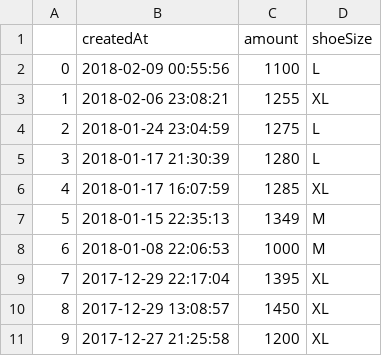
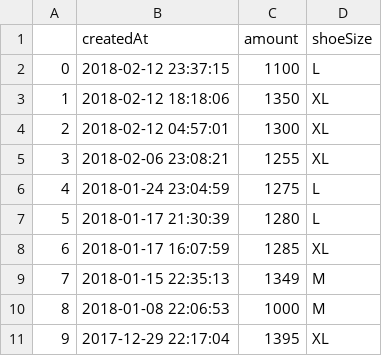
Before and after one commit to ronlylesjr/SneakerTracker, a CSV file: streetwear_sales/Supreme Box Logo Hooded Sweatshirt Navy.csv, drawn as a sheet; only a part is shown; the shorter side is filled out with more unchanged rows; addresses are those after the commit; the diff names each change by its address in the sheet, - before the commit and + after, or states it on an @@ line.

```diff
--- a/streetwear_sales/Supreme Box Logo Hooded Sweatshirt Navy.csv
+++ b/streetwear_sales/Supreme Box Logo Hooded Sweatshirt Navy.csv
-B2 (createdAt): 2018-02-09 00:55:56
+B2 (createdAt): 2018-02-12 23:37:15
+row 3: 1 | 2018-02-12 18:18:06 | 1350 | XL
+row 4: 2 | 2018-02-12 04:57:01 | 1300 | XL
@@ column A renumbered from row 5 down @@
```
Also changed, not shown: sneaker_sales/Air More Uptempo Supreme -Suptempo- Gold.csv, sneaker_sales/Asics Gel-Lyte III Ronnie Fieg Volcano 2.0.csv, 13 other files.
